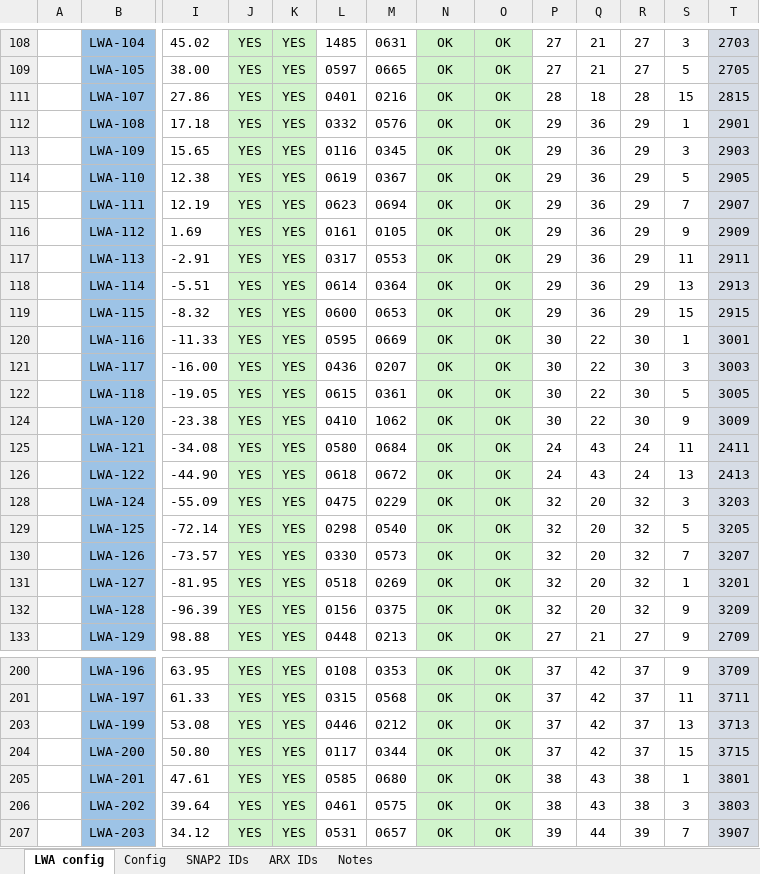
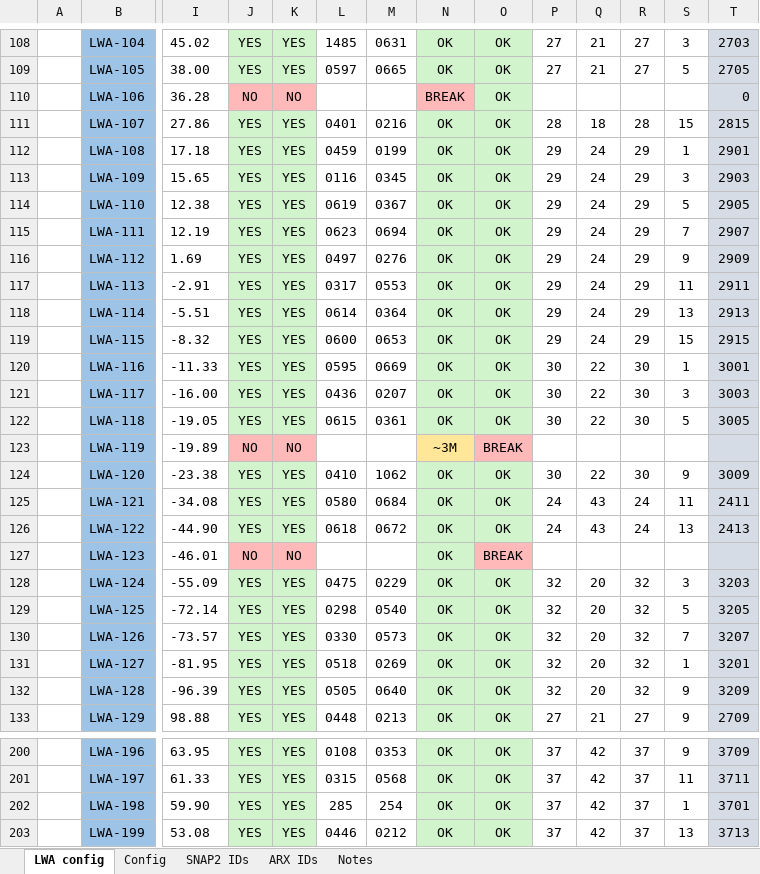
Before and after one commit to ovro-lwa/lwa-antpos, an Excel workbook: lwa_antpos/data/LWA-352 Antenna Status & System Configuration.xlsx, sheet LWA config, drawn as a sheet; only a part is shown, gaps mark what is left out; the shorter side is filled out with more unchanged rows; values as stored, in another font and other column widths than the file's, no borders; conditional formats not drawn; rows hold the shown columns only; the diff covers the shown part only; the diff names each change by its address in the sheet, - before the commit and + after, or states it on an @@ line.

Commit message:
fix LWA-252 corr_num to eqn

```diff
--- a/lwa_antpos/data/LWA-352 Antenna Status & System Configuration.xlsx (sheet LWA config)
+++ b/lwa_antpos/data/LWA-352 Antenna Status & System Configuration.xlsx (sheet LWA config)
@@ row 110 unhidden:  | LWA-106 | 36.28 | NO | NO |  |  | BREAK | OK |  |  |  |  | 0 @@
-L112: 0332
+L112: 0459
-M112: 0576
+M112: 0199
-Q112:Q119: 36
+Q112:Q119: 24
-L116: 0161
+L116: 0497
-M116: 0105
+M116: 0276
@@ row 123 unhidden:  | LWA-119 | -19.89 | NO | NO |  |  | ~3M | BREAK @@
@@ row 127 unhidden:  | LWA-123 | -46.01 | NO | NO |  |  | OK | BREAK @@
-L132: 0156
+L132: 0505
-M132: 0375
+M132: 0640
+row 202:  | LWA-198 | 59.90 | YES | YES | 285 | 254 | OK | OK | 37 | 42 | 37 | 1 | 3701
```
Also changed, not shown: 10 hidden or unhidden rows, 46 edited cells and cell formats elsewhere in this sheet, formulas that keep their value.
